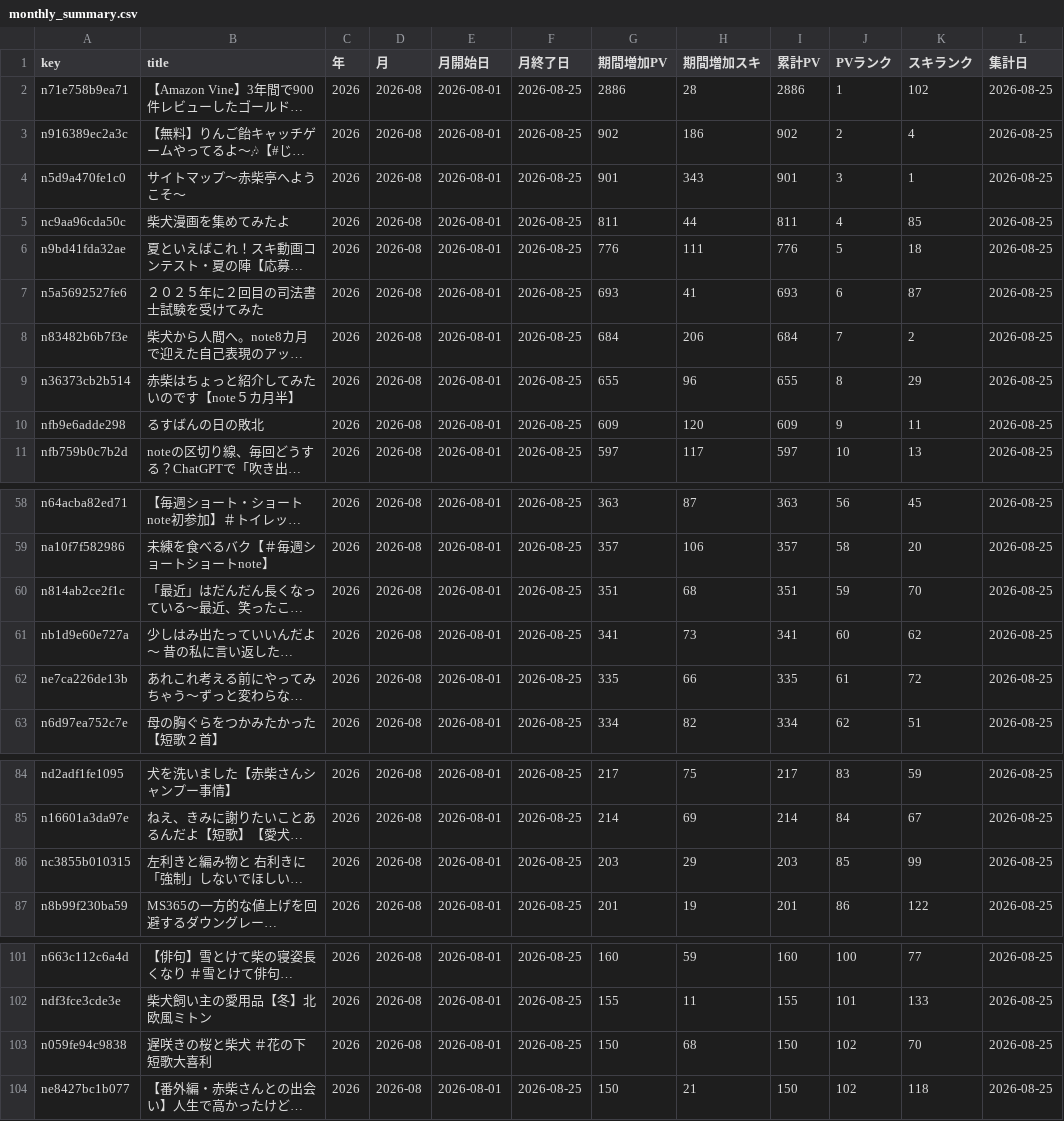
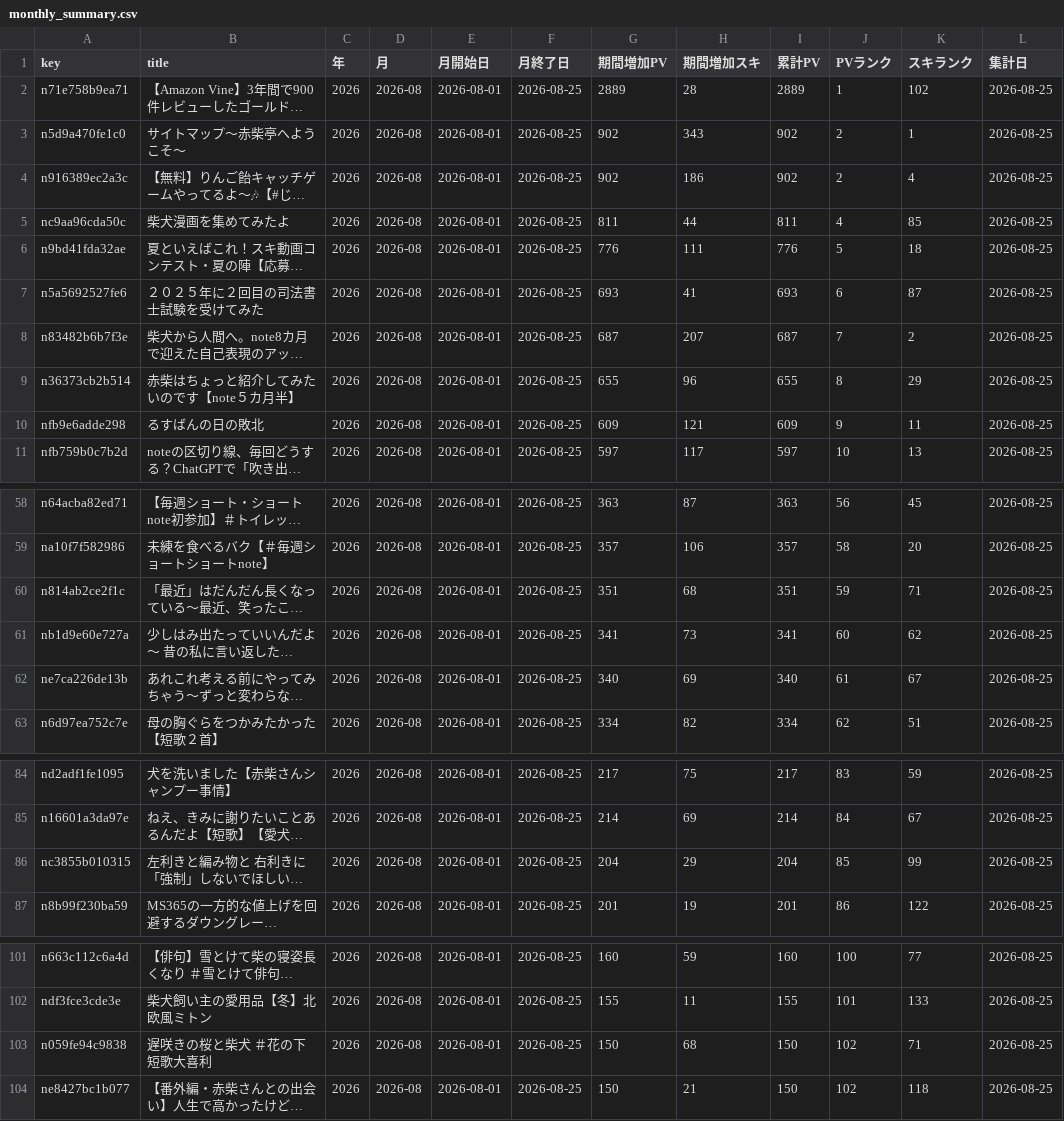
Before and after one commit to thinkingshiba0526-dot/note-stats-dashboard, a CSV file: data/monthly_summary.csv, drawn as a sheet; only a part is shown, gaps mark what is left out; long unchanged cells end in …; removed rows and columns are numbered as before the commit, all else as after; the diff names each change by its address in the sheet, - before the commit and + after, or states it on an @@ line.

```diff
--- a/data/monthly_summary.csv
+++ b/data/monthly_summary.csv
-G2 (期間増加PV): 2886
+G2 (期間増加PV): 2889
-I2 (累計PV): 2886
+I2 (累計PV): 2889
+row 3: n5d9a470fe1c0 | サイトマップ～赤柴亭へようこそ～ | 2026 | 2026-08 | 2026-08-01 | 2026-08-25 | 902 | 343 | 902 | 2 | 1 | 2026-08-25
-row 4: n5d9a470fe1c0 | サイトマップ～赤柴亭へようこそ～ | 2026 | 2026-08 | 2026-08-01 | 2026-08-25 | 901 | 343 | 901 | 3 | 1 | 2026-08-25
-G8 (期間増加PV): 684
+G8 (期間増加PV): 687
-H8 (期間増加スキ): 206
+H8 (期間増加スキ): 207
-I8 (累計PV): 684
+I8 (累計PV): 687
-H10 (期間増加スキ): 120
+H10 (期間増加スキ): 121
-K60 (スキランク): 70
+K60 (スキランク): 71
-G62 (期間増加PV): 335
+G62 (期間増加PV): 340
-H62 (期間増加スキ): 66
+H62 (期間増加スキ): 69
-I62 (累計PV): 335
+I62 (累計PV): 340
-K62 (スキランク): 72
+K62 (スキランク): 67
-G86 (期間増加PV): 203
+G86 (期間増加PV): 204
-I86 (累計PV): 203
+I86 (累計PV): 204
-K103 (スキランク): 70
+K103 (スキランク): 71
```
Also changed, not shown: data/period_ranking.csv, 6 other files.
